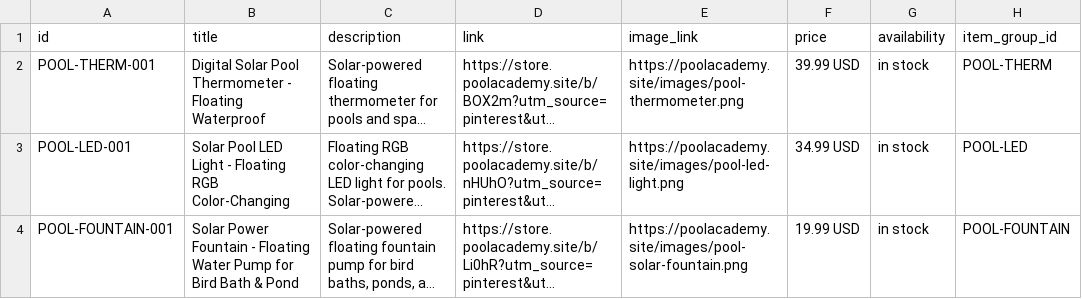
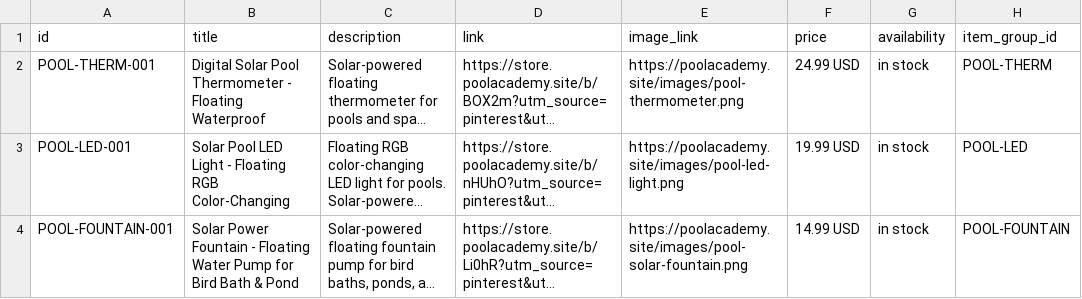
Before and after one commit to TACHIHANT/pool-academy, a CSV file: pinterest-feed.csv, drawn as a sheet; long unchanged cells end in …; the diff names each change by its address in the sheet, - before the commit and + after, or states it on an @@ line.

Commit message:
Update prices: thermometer .99, LED .99, fountain .99

```diff
--- a/pinterest-feed.csv
+++ b/pinterest-feed.csv
-F2 (price): 39.99 USD
+F2 (price): 24.99 USD
-F3 (price): 34.99 USD
+F3 (price): 19.99 USD
-F4 (price): 19.99 USD
+F4 (price): 14.99 USD
```
Also changed, not shown: tiktok-feed.csv, 1 other file.
